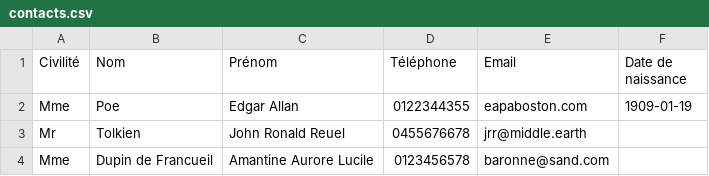
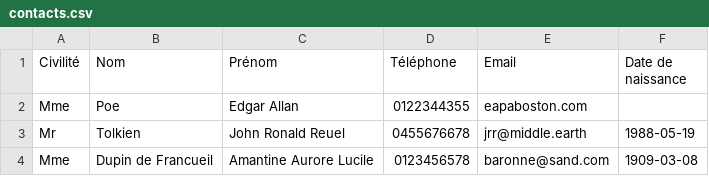
Before and after one commit to Laury-Erba/LastProject, a CSV file: contacts.csv, drawn as a sheet.

```diff
--- a/contacts.csv
+++ b/contacts.csv
@@ -1,4 +1,4 @@
 Civilité,Nom,Prénom,Téléphone,Email,Date de naissance
-Mme,Poe,Edgar Allan,0122344355,eapaboston.com,1909-01-19
-Mr,Tolkien,John Ronald Reuel,0455676678,jrr@middle.earth,
-Mme,Dupin de Francueil,Amantine Aurore Lucile,0123456578,baronne@sand.com,
+Mme,Poe,Edgar Allan,0122344355,eapaboston.com,
+Mr,Tolkien,John Ronald Reuel,0455676678,jrr@middle.earth,1988-05-19
+Mme,Dupin de Francueil,Amantine Aurore Lucile,0123456578,baronne@sand.com,1909-03-08
```
Also changed, not shown: 6 other files.
